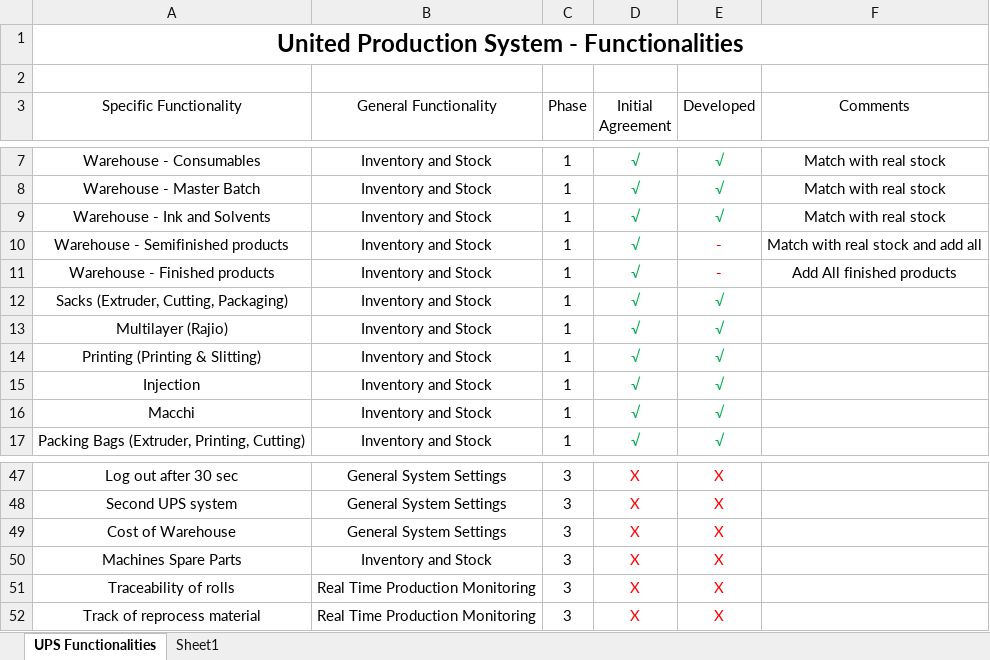
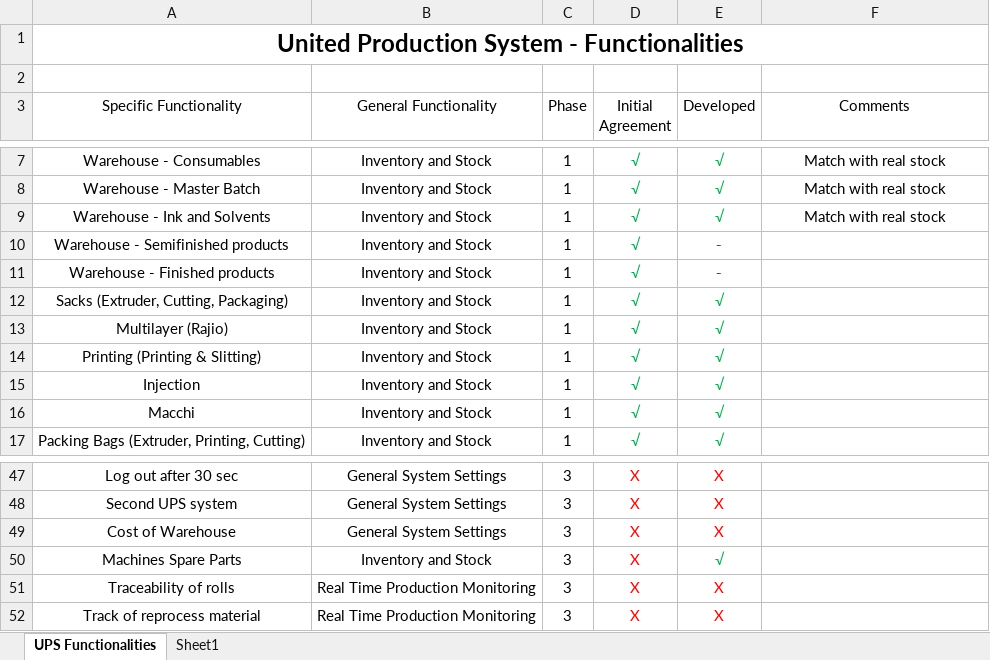
Before and after one commit to namp8/wwwroot, an Excel workbook: docs/Project Overview.xlsx, sheet UPS Functionalities, drawn as a sheet; only a part is shown, gaps mark what is left out; values as stored, in another font and other column widths than the file's, no borders; table styles not drawn; the diff covers the shown part only; the diff names each change by its address in the sheet, - before the commit and + after, or states it on an @@ line.

```diff
--- a/docs/Project Overview.xlsx (sheet UPS Functionalities)
+++ b/docs/Project Overview.xlsx (sheet UPS Functionalities)
-F10 (Comments): Match with real stock and add all
+F10 (Comments): (empty)
-F11 (Comments): Add All finished products
+F11 (Comments): (empty)
-E50 (Developed): X
+E50 (Developed): √
-E50 text colour: #FF0000
+E50 text colour: #00B050
```
Also changed, not shown: 22 edited cells and cell formats elsewhere in this sheet, docs/Productivity before Perfection (version 1).xlsb - Copy.xlsx, 35 other files.
